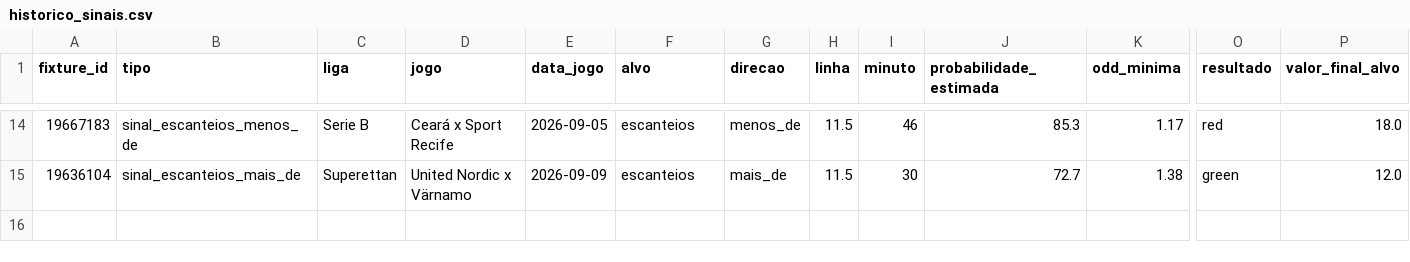
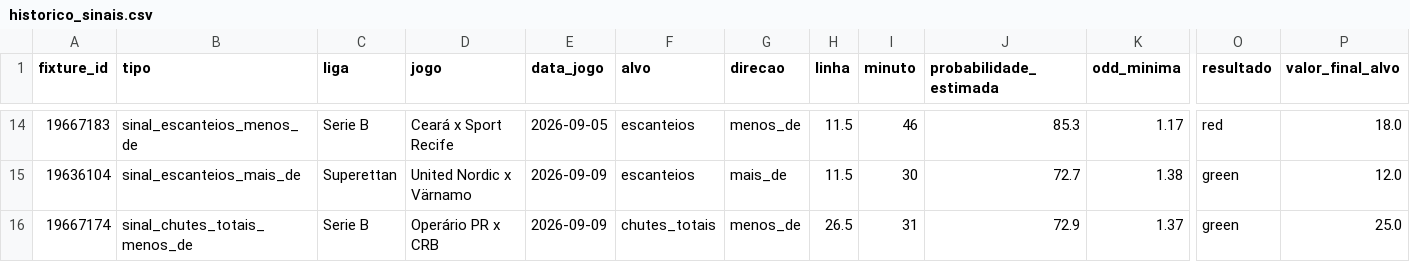
Before and after one commit to lucaseirafleury-ai/Bet, a CSV file: ligas_live_app/historico_sinais.csv, drawn as a sheet; only a part is shown, gaps mark what is left out; rows hold the shown columns only; the diff names each change by its address in the sheet, - before the commit and + after, or states it on an @@ line.

```diff
--- a/ligas_live_app/historico_sinais.csv
+++ b/ligas_live_app/historico_sinais.csv
+row 16: 19667174 | sinal_chutes_totais_menos_de | Serie B | Operário PR x CRB | 2026-09-09 | chutes_totais | menos_de | 26.5 | 31 | 72.9 | 1.37 | green | 25.0
```
Also changed, not shown: 1 other file.
